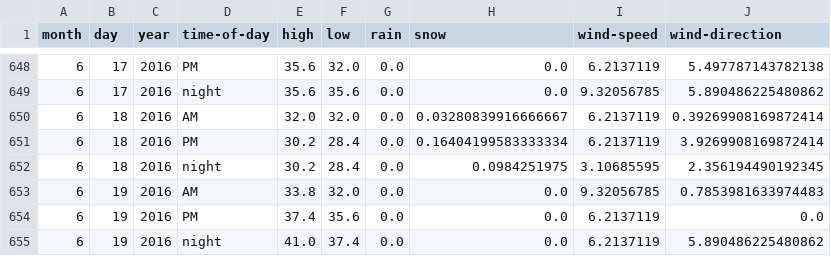
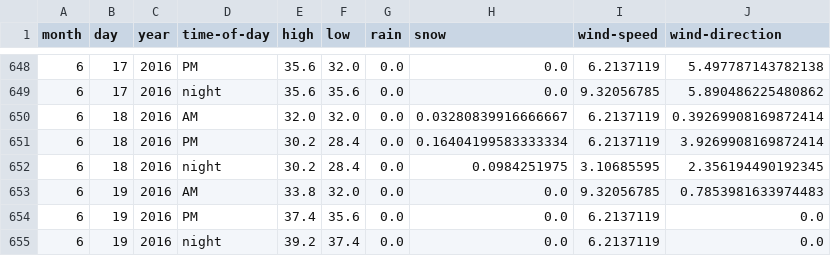
Before and after one commit to psathyrella/weatherhistory, a CSV file: mtwx/Serratus-Mountain-2321.csv, drawn as a sheet; only a part is shown, gaps mark what is left out.

```diff
--- a/mtwx/Serratus-Mountain-2321.csv
+++ b/mtwx/Serratus-Mountain-2321.csv
@@ -654,2 +654,2 @@ month,day,year,time-of-day,high,low,rain,snow,wind-speed,wind-direction
 6,19,2016,PM,37.4,35.6,0.0,0.0,6.2137119,0.0
-6,19,2016,night,41.0,37.4,0.0,0.0,6.2137119,5.890486225480862
+6,19,2016,night,39.2,37.4,0.0,0.0,6.2137119,0.0
```
Also changed, not shown: mtwx/Mount-Baker-1500.csv, mtwx/Mount-Olympus-2-2427.csv, 29 other files.
